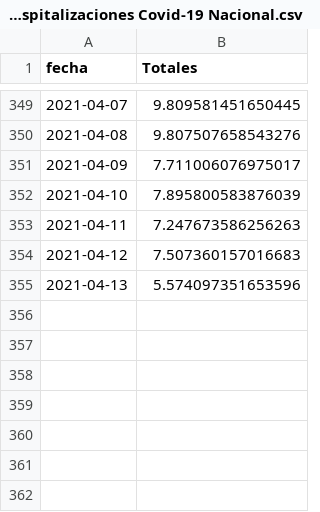
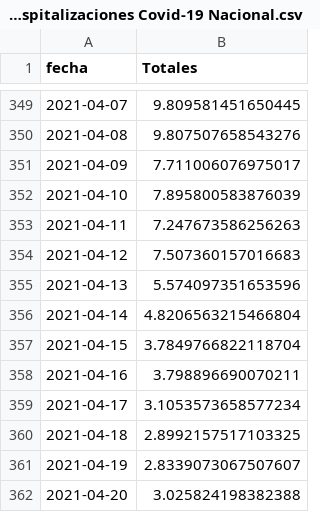
Before and after one commit to datagovuc/ICOVID, a CSV file: dimension4/varhosp/nacional/tasa de variacion semanal hospitalizaciones Covid-19 Nacional.csv, drawn as a sheet; only a part is shown, gaps mark what is left out.

Commit message:
Update tasa variación nacional
Aún no actualizan producto 58. Update de este indicador por el momento.

```diff
--- a/dimension4/varhosp/nacional/tasa de variacion semanal hospitalizaciones Covid-19 Nacional.csv
+++ b/dimension4/varhosp/nacional/tasa de variacion semanal hospitalizaciones Covid-19 Nacional.csv
@@ -355 +355,8 @@ fecha,Totales
 2021-04-13,5.574097351653596
+2021-04-14,4.8206563215466804
+2021-04-15,3.7849766822118704
+2021-04-16,3.798896690070211
+2021-04-17,3.1053573658577234
+2021-04-18,2.8992157517103325
+2021-04-19,2.8339073067507607
+2021-04-20,3.025824198382388
```
